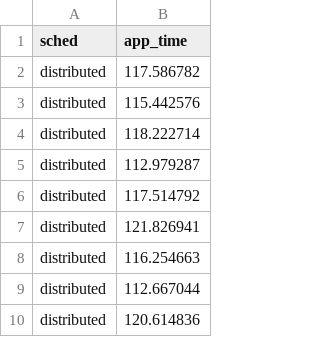
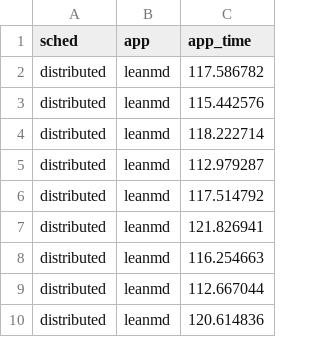
Before and after one commit to eclufsc/packdrop-data-analysis, a CSV file: icpp2018/experiments/g5k/parsed-data/apptime.csv, drawn as a sheet; only a part is shown; the diff names each change by its address in the sheet, - before the commit and + after, or states it on an @@ line.

```diff
--- a/icpp2018/experiments/g5k/parsed-data/apptime.csv
+++ b/icpp2018/experiments/g5k/parsed-data/apptime.csv
+column B (app), rows 2-10: all leanmd
```
Also changed, not shown: 2 other files.
